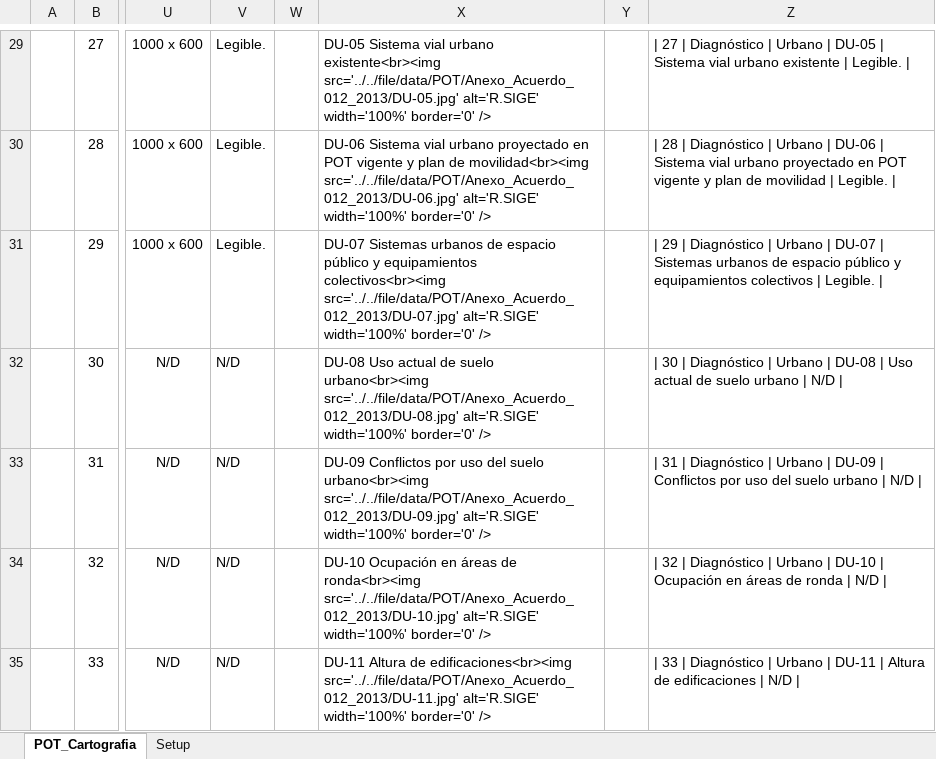
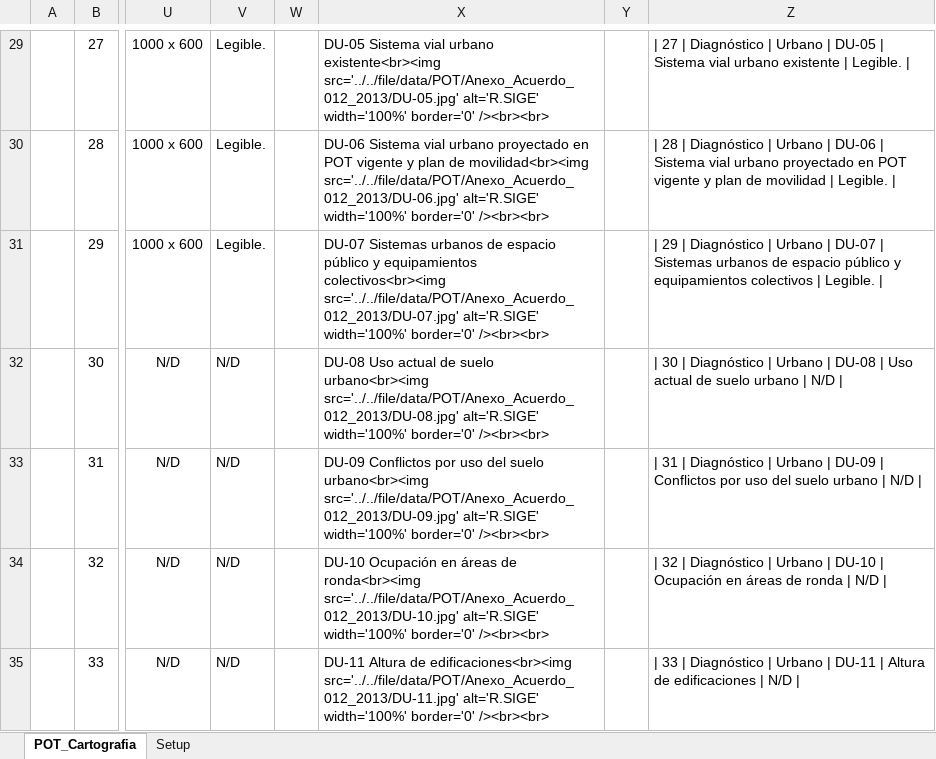
Before and after one commit to rcfdtools/R.SIGE, an Excel workbook: activity/POTCartography/POT_Cartografia.xlsx, sheet POT_Cartografia, drawn as a sheet; only a part is shown, gaps mark what is left out; values as stored, in another font and other column widths than the file's, no borders; the diff covers the shown part only; the diff names each change by its address in the sheet, - before the commit and + after, or states it on an @@ line.

```diff
--- a/activity/POTCartography/POT_Cartografia.xlsx (sheet POT_Cartografia)
+++ b/activity/POTCartography/POT_Cartografia.xlsx (sheet POT_Cartografia)
-X29: …width='100%' border='0' />
+X29: …width='100%' border='0' /><br><br>
-X30: …width='100%' border='0' />
+X30: …width='100%' border='0' /><br><br>
-X31: …width='100%' border='0' />
+X31: …width='100%' border='0' /><br><br>
-X32: …width='100%' border='0' />
+X32: …width='100%' border='0' /><br><br>
-X33: …width='100%' border='0' />
+X33: …width='100%' border='0' /><br><br>
-X34: …width='100%' border='0' />
+X34: …width='100%' border='0' /><br><br>
-X35: …width='100%' border='0' />
+X35: …width='100%' border='0' /><br><br>
```
Also changed, not shown: 66 edited cells elsewhere in this sheet, sheet Setup, 1 other file.
